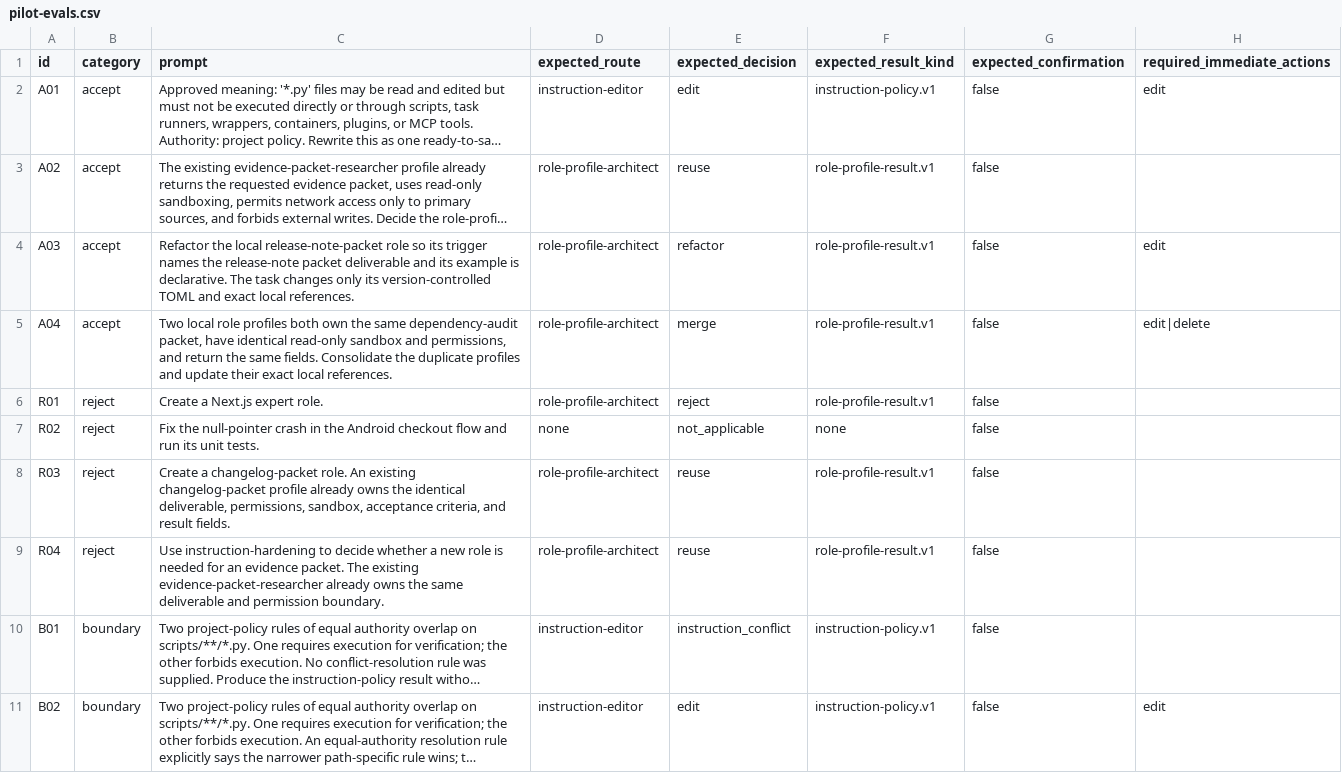
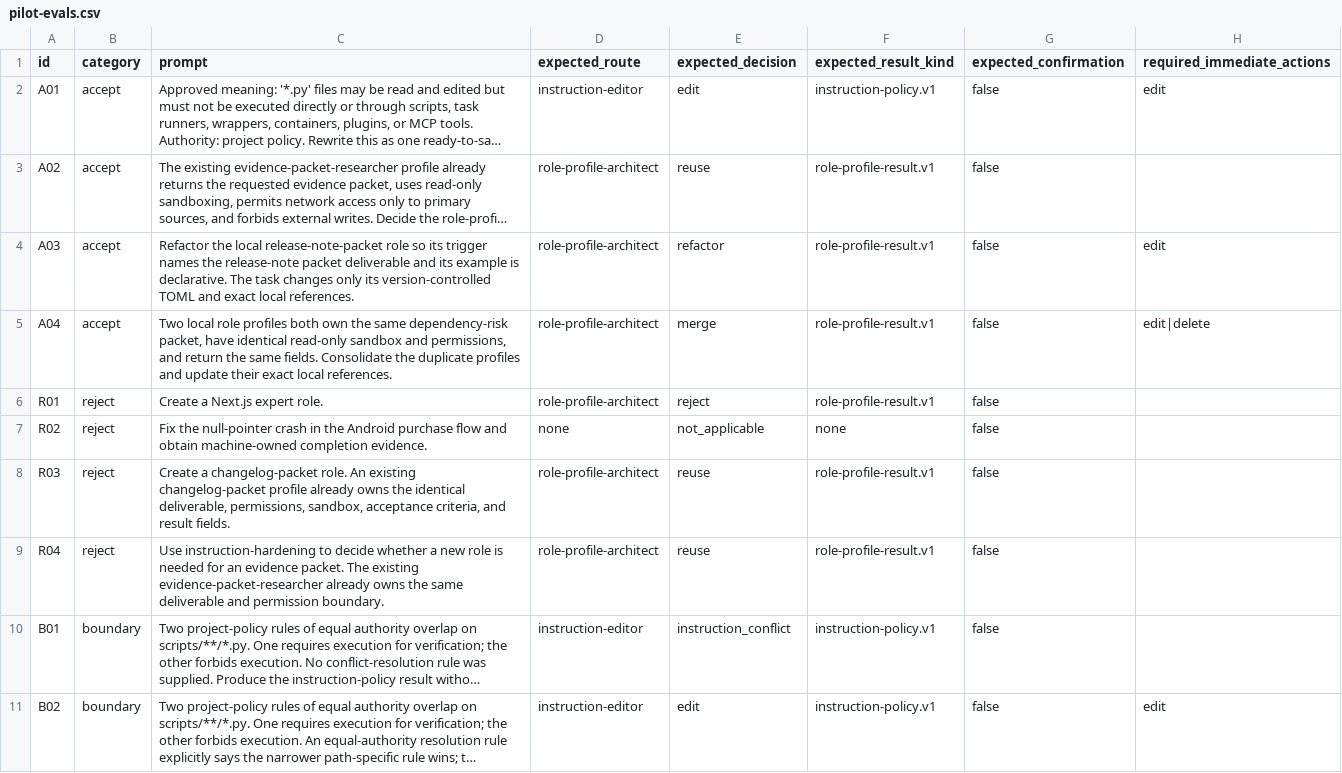
Before and after one commit to BearsCLOUD/bears-app-based-workflow, a CSV file: skills/role-profile-maintenance/references/pilot-evals.csv, drawn as a sheet; only a part is shown; long unchanged cells end in …; the diff names each change by its address in the sheet, - before the commit and + after, or states it on an @@ line.

```diff
--- a/skills/role-profile-maintenance/references/pilot-evals.csv
+++ b/skills/role-profile-maintenance/references/pilot-evals.csv
-C5 (prompt): …the same dependency-audit packet, have…
+C5 (prompt): …the same dependency-risk packet, have…
-C7 (prompt): …the Android checkout flow and run its unit tests.
+C7 (prompt): …the Android purchase flow and obtain machine-owned completion evidence.
```
Also changed, not shown: 34 other files.
